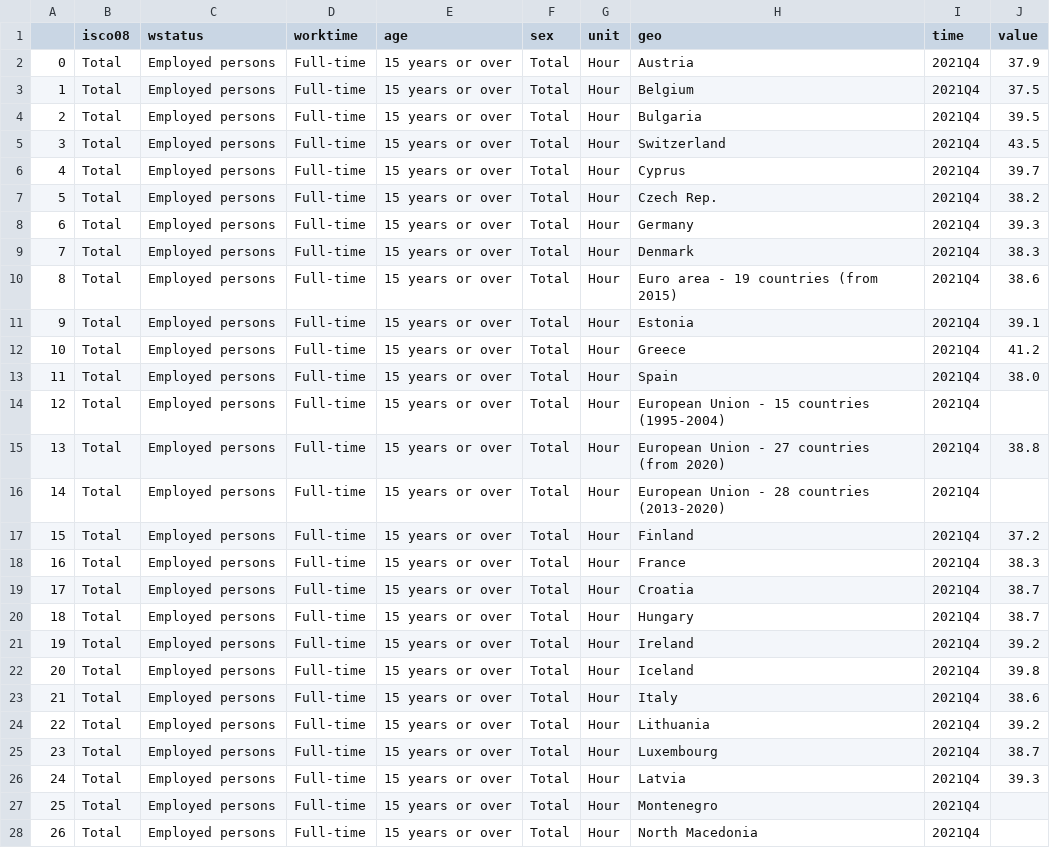
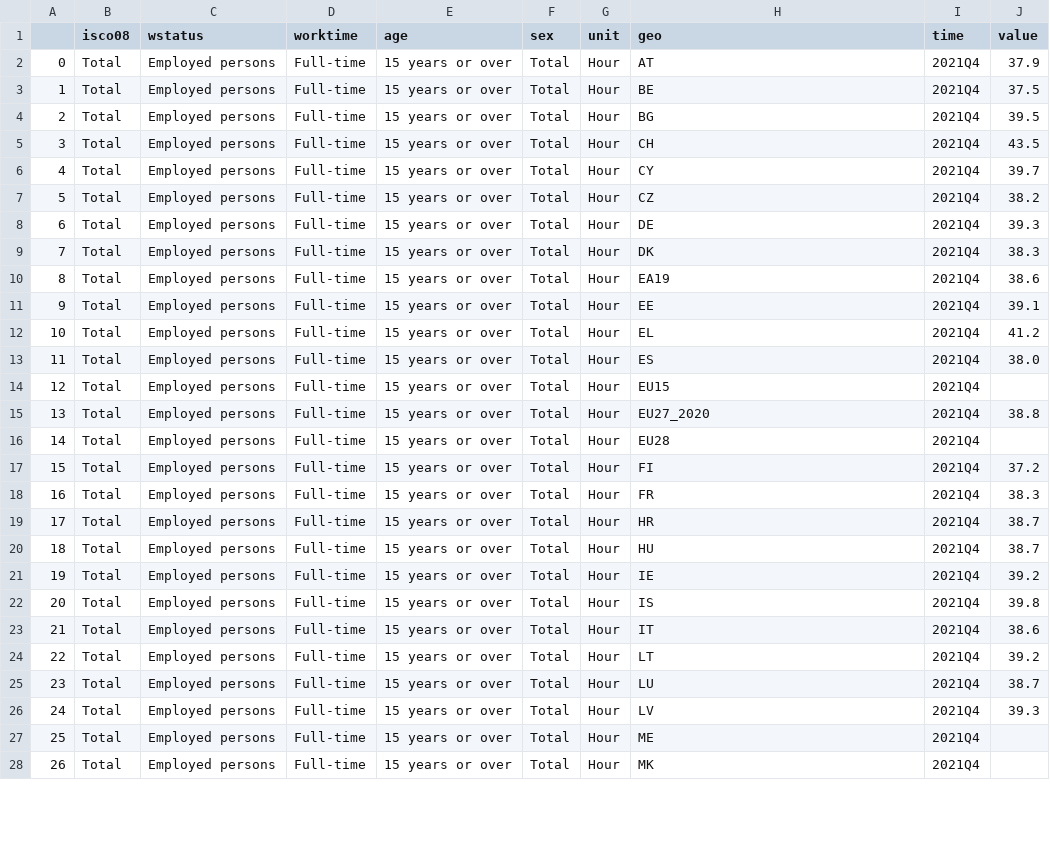
Before and after one commit to Qery-Data/NLM-Datatracker, a CSV file: data/Eurostat_arbeidstid_faktiskuke_heltid_siste_kvartal.csv, drawn as a sheet; only a part is shown; the diff covers the shown part only.

Commit message:
Latest data: Sun Apr 24 09:13:41 UTC 2022

```diff
--- a/data/Eurostat_arbeidstid_faktiskuke_heltid_siste_kvartal.csv
+++ b/data/Eurostat_arbeidstid_faktiskuke_heltid_siste_kvartal.csv
@@ -1,28 +1,28 @@
 ,isco08,wstatus,worktime,age,sex,unit,geo,time,value
-0,Total,Employed persons,Full-time,15 years or over,Total,Hour,Austria,2021Q4,37.9
-1,Total,Employed persons,Full-time,15 years or over,Total,Hour,Belgium,2021Q4,37.5
-2,Total,Employed persons,Full-time,15 years or over,Total,Hour,Bulgaria,2021Q4,39.5
-3,Total,Employed persons,Full-time,15 years or over,Total,Hour,Switzerland,2021Q4,43.5
-4,Total,Employed persons,Full-time,15 years or over,Total,Hour,Cyprus,2021Q4,39.7
-5,Total,Employed persons,Full-time,15 years or over,Total,Hour,Czech Rep.,2021Q4,38.2
-6,Total,Employed persons,Full-time,15 years or over,Total,Hour,Germany,2021Q4,39.3
-7,Total,Employed persons,Full-time,15 years or over,Total,Hour,Denmark,2021Q4,38.3
-8,Total,Employed persons,Full-time,15 years or over,Total,Hour,Euro area - 19 countries  (from 2015),2021Q4,38.6
-9,Total,Employed persons,Full-time,15 years or over,Total,Hour,Estonia,2021Q4,39.1
-10,Total,Employed persons,Full-time,15 years or over,Total,Hour,Greece,2021Q4,41.2
-11,Total,Employed persons,Full-time,15 years or over,Total,Hour,Spain,2021Q4,38.0
-12,Total,Employed persons,Full-time,15 years or over,Total,Hour,European Union - 15 countries (1995-2004),2021Q4,
-13,Total,Employed persons,Full-time,15 years or over,Total,Hour,European Union - 27 countries (from 2020),2021Q4,38.8
-14,Total,Employed persons,Full-time,15 years or over,Total,Hour,European Union - 28 countries (2013-2020),2021Q4,
-15,Total,Employed persons,Full-time,15 years or over,Total,Hour,Finland,2021Q4,37.2
-16,Total,Employed persons,Full-time,15 years or over,Total,Hour,France,2021Q4,38.3
-17,Total,Employed persons,Full-time,15 years or over,Total,Hour,Croatia,2021Q4,38.7
-18,Total,Employed persons,Full-time,15 years or over,Total,Hour,Hungary,2021Q4,38.7
-19,Total,Employed persons,Full-time,15 years or over,Total,Hour,Ireland,2021Q4,39.2
-20,Total,Employed persons,Full-time,15 years or over,Total,Hour,Iceland,2021Q4,39.8
-21,Total,Employed persons,Full-time,15 years or over,Total,Hour,Italy,2021Q4,38.6
-22,Total,Employed persons,Full-time,15 years or over,Total,Hour,Lithuania,2021Q4,39.2
-23,Total,Employed persons,Full-time,15 years or over,Total,Hour,Luxembourg,2021Q4,38.7
-24,Total,Employed persons,Full-time,15 years or over,Total,Hour,Latvia,2021Q4,39.3
-25,Total,Employed persons,Full-time,15 years or over,Total,Hour,Montenegro,2021Q4,
-26,Total,Employed persons,Full-time,15 years or over,Total,Hour,North Macedonia,2021Q4,
+0,Total,Employed persons,Full-time,15 years or over,Total,Hour,AT,2021Q4,37.9
+1,Total,Employed persons,Full-time,15 years or over,Total,Hour,BE,2021Q4,37.5
+2,Total,Employed persons,Full-time,15 years or over,Total,Hour,BG,2021Q4,39.5
+3,Total,Employed persons,Full-time,15 years or over,Total,Hour,CH,2021Q4,43.5
+4,Total,Employed persons,Full-time,15 years or over,Total,Hour,CY,2021Q4,39.7
+5,Total,Employed persons,Full-time,15 years or over,Total,Hour,CZ,2021Q4,38.2
+6,Total,Employed persons,Full-time,15 years or over,Total,Hour,DE,2021Q4,39.3
+7,Total,Employed persons,Full-time,15 years or over,Total,Hour,DK,2021Q4,38.3
+8,Total,Employed persons,Full-time,15 years or over,Total,Hour,EA19,2021Q4,38.6
+9,Total,Employed persons,Full-time,15 years or over,Total,Hour,EE,2021Q4,39.1
+10,Total,Employed persons,Full-time,15 years or over,Total,Hour,EL,2021Q4,41.2
+11,Total,Employed persons,Full-time,15 years or over,Total,Hour,ES,2021Q4,38.0
+12,Total,Employed persons,Full-time,15 years or over,Total,Hour,EU15,2021Q4,
+13,Total,Employed persons,Full-time,15 years or over,Total,Hour,EU27_2020,2021Q4,38.8
+14,Total,Employed persons,Full-time,15 years or over,Total,Hour,EU28,2021Q4,
+15,Total,Employed persons,Full-time,15 years or over,Total,Hour,FI,2021Q4,37.2
+16,Total,Employed persons,Full-time,15 years or over,Total,Hour,FR,2021Q4,38.3
+17,Total,Employed persons,Full-time,15 years or over,Total,Hour,HR,2021Q4,38.7
+18,Total,Employed persons,Full-time,15 years or over,Total,Hour,HU,2021Q4,38.7
+19,Total,Employed persons,Full-time,15 years or over,Total,Hour,IE,2021Q4,39.2
+20,Total,Employed persons,Full-time,15 years or over,Total,Hour,IS,2021Q4,39.8
+21,Total,Employed persons,Full-time,15 years or over,Total,Hour,IT,2021Q4,38.6
+22,Total,Employed persons,Full-time,15 years or over,Total,Hour,LT,2021Q4,39.2
+23,Total,Employed persons,Full-time,15 years or over,Total,Hour,LU,2021Q4,38.7
+24,Total,Employed persons,Full-time,15 years or over,Total,Hour,LV,2021Q4,39.3
+25,Total,Employed persons,Full-time,15 years or over,Total,Hour,ME,2021Q4,
+26,Total,Employed persons,Full-time,15 years or over,Total,Hour,MK,2021Q4,
```
Also changed, not shown: 12 edited cells elsewhere in this file, data/Eurostat_arbeidsledighet.csv, data/Eurostat_arbeidsledighet_unge.csv, 3 other files.
